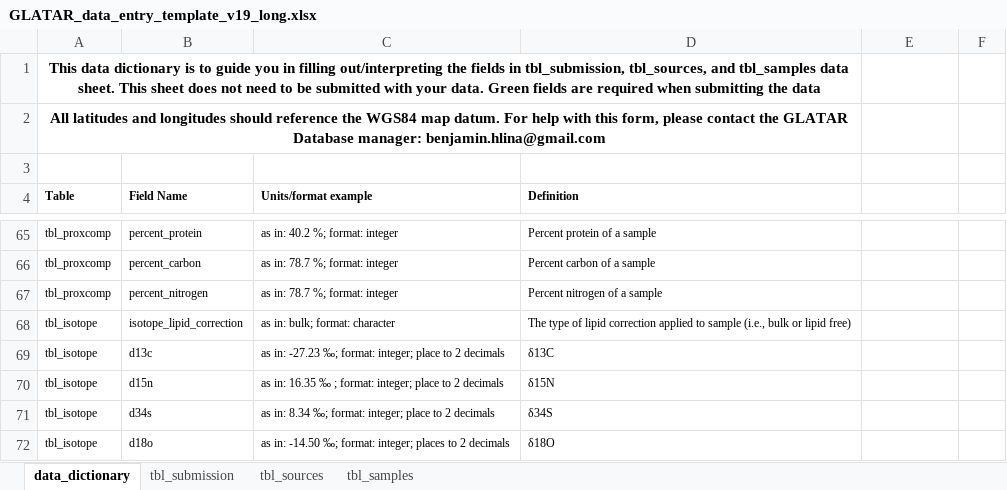
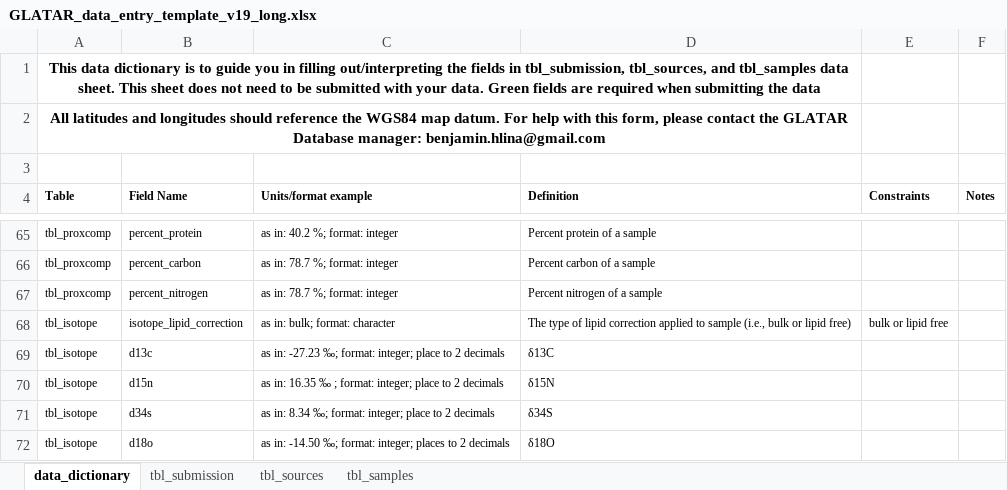
Before and after one commit to benjaminhlina/glatar-app, an Excel workbook: www/data-entry-template/GLATAR_data_entry_template_v19_long.xlsx, sheet data_dictionary, drawn as a sheet; only a part is shown, gaps mark what is left out; values as stored, in another font and other column widths than the file's, no borders; the diff covers the shown part only; the diff names each change by its address in the sheet, - before the commit and + after, or states it on an @@ line.

```diff
--- a/www/data-entry-template/GLATAR_data_entry_template_v19_long.xlsx (sheet data_dictionary)
+++ b/www/data-entry-template/GLATAR_data_entry_template_v19_long.xlsx (sheet data_dictionary)
-E4: (empty)
+E4: Constraints
-F4: (empty)
+F4: Notes
-E68 (Constraints): (empty)
+E68 (Constraints): bulk or lipid free
```
Also changed, not shown: 45 edited cells elsewhere in this sheet, www/data-entry-template/GLATAR_data_entry_template_v19.xlsx.
